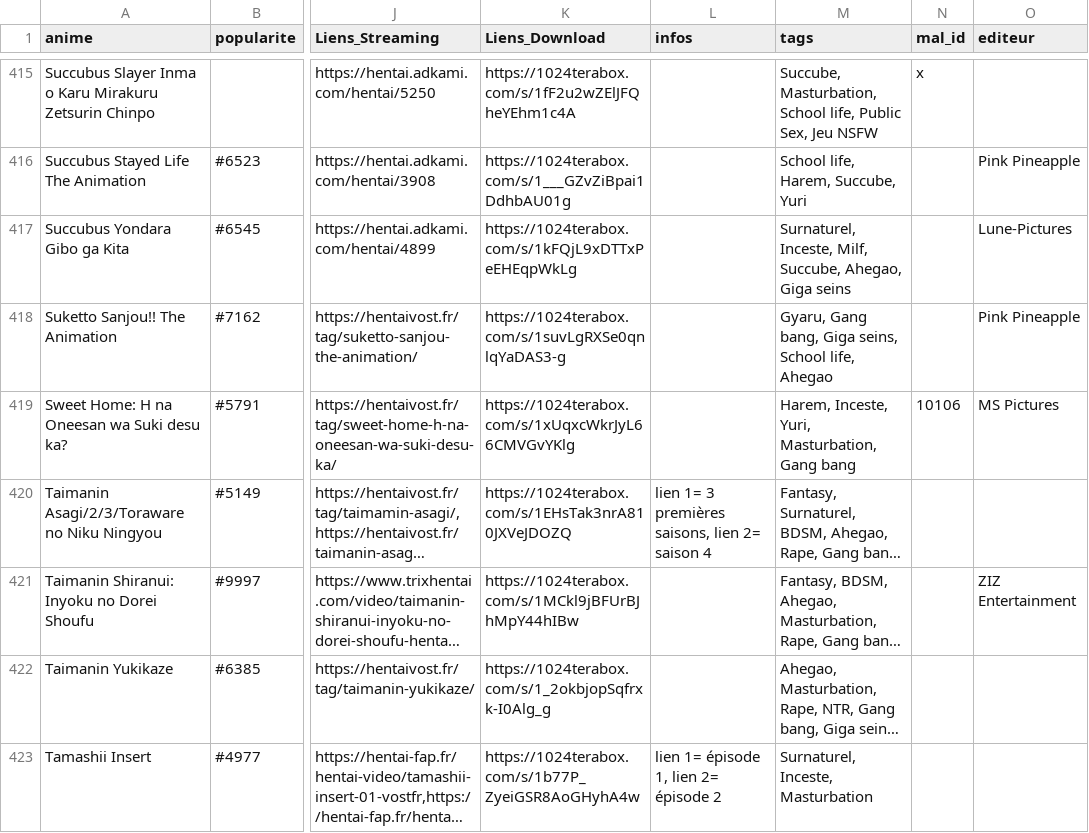
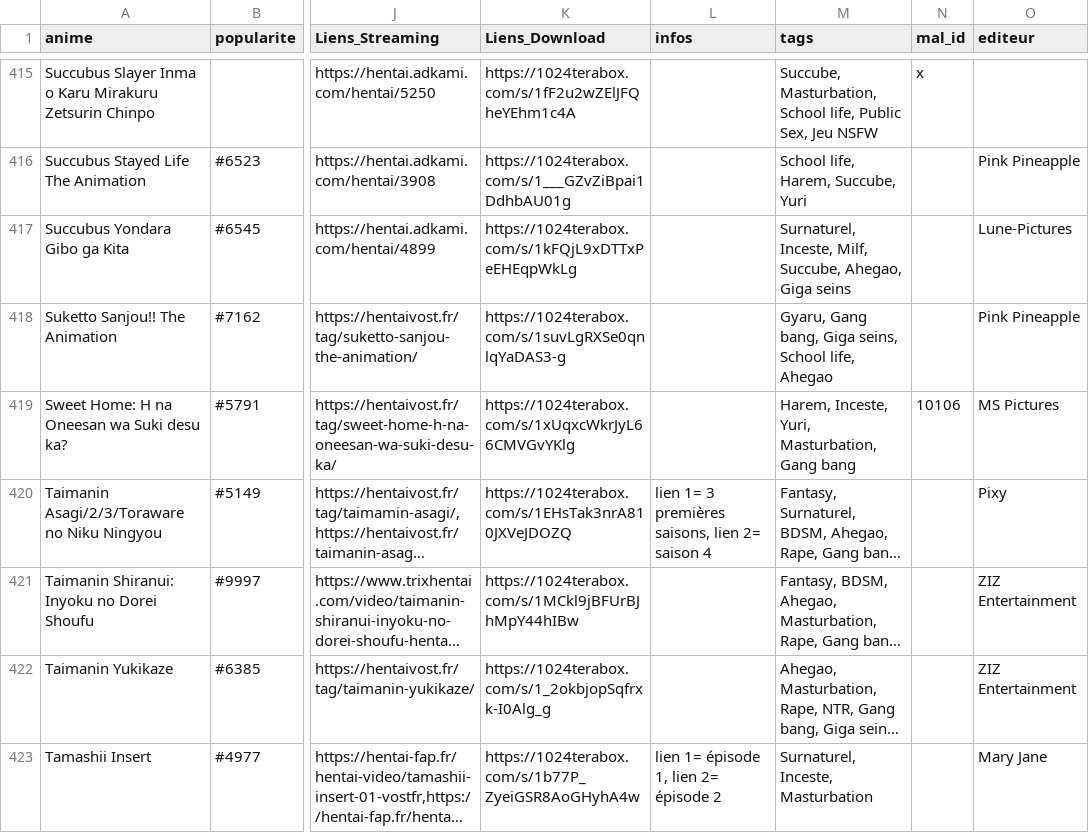
Before and after one commit to le-malicieux/le-malicieux.github.io, a CSV file: animes.csv, drawn as a sheet; only a part is shown, gaps mark what is left out; long unchanged cells end in …; the diff covers the shown part only; the diff names each change by its address in the sheet, - before the commit and + after, or states it on an @@ line.

Commit message:
Add files via upload

```diff
--- a/animes.csv
+++ b/animes.csv
-O420 (editeur): (empty)
+O420 (editeur): Pixy
-O422 (editeur): (empty)
+O422 (editeur): ZIZ Entertainment
-O423 (editeur): (empty)
+O423 (editeur): Mary Jane
```
Also changed, not shown: 5 edited cells elsewhere in this file.
